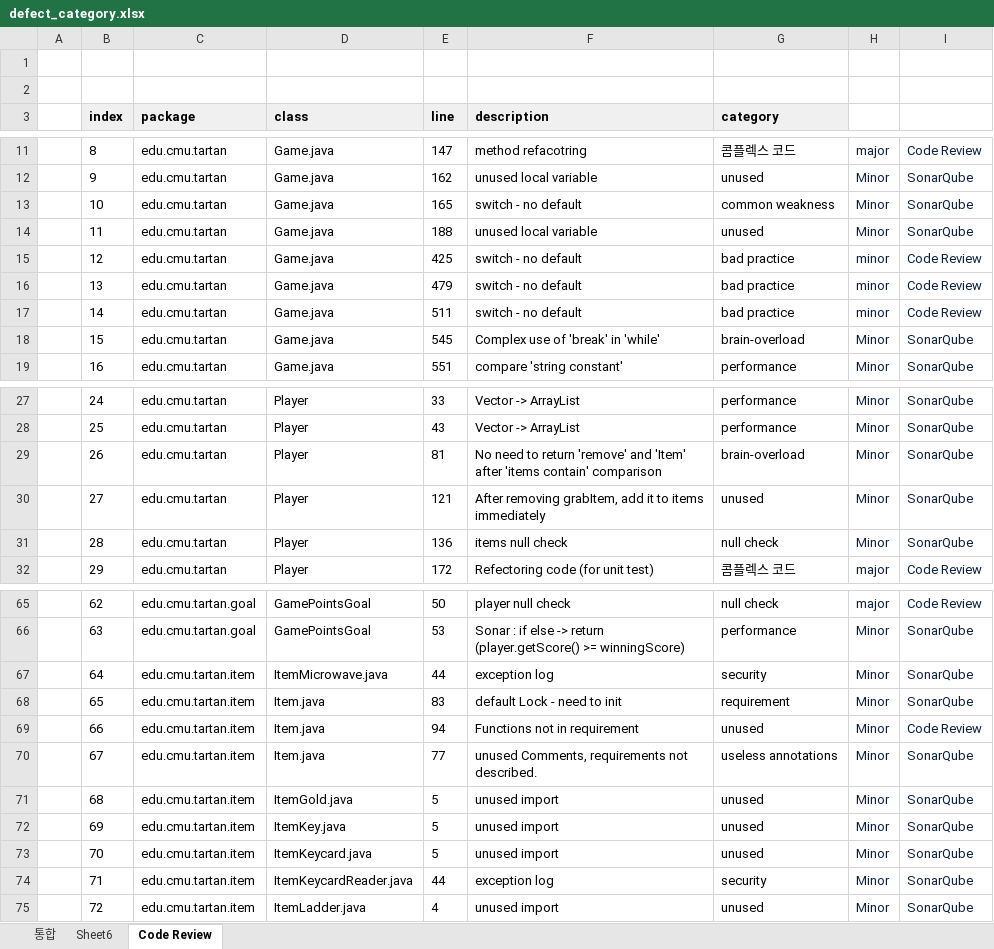
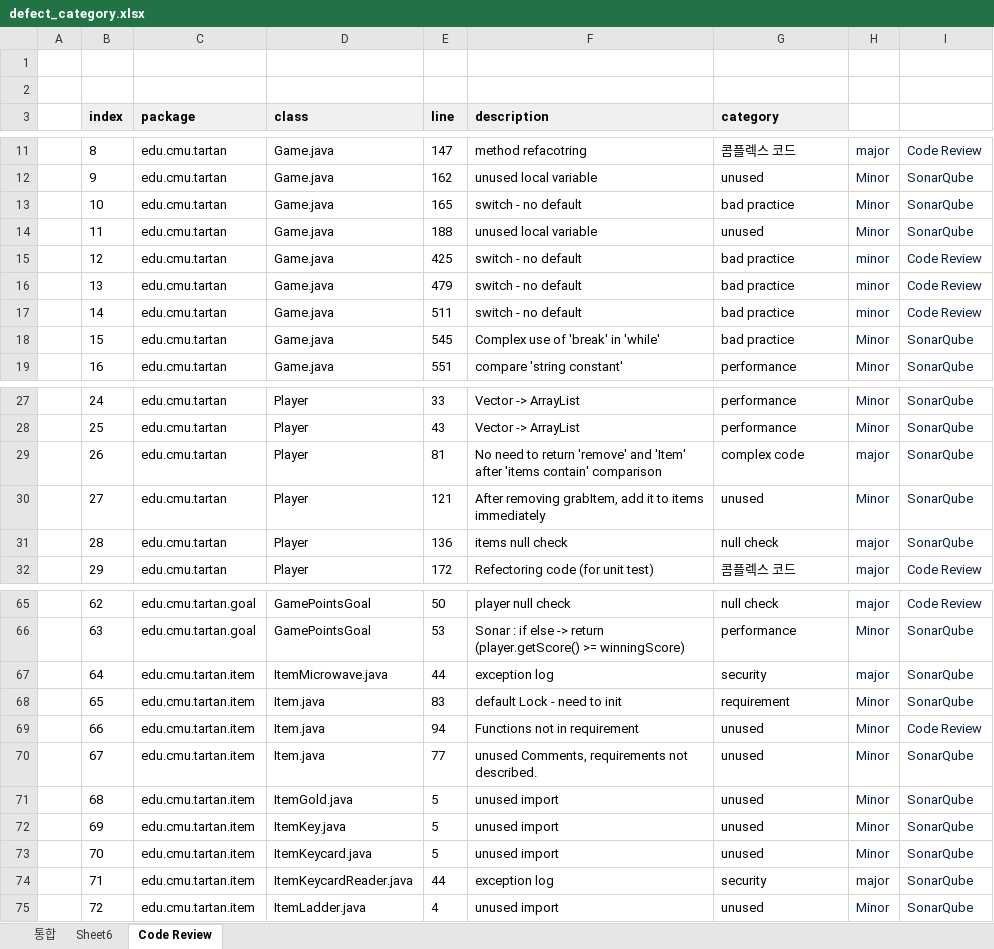
Before and after one commit to sunghochin/share_doc, an Excel workbook: defect_category.xlsx, sheet Code Review, drawn as a sheet; only a part is shown, gaps mark what is left out; values as stored, in another font and other column widths than the file's, no borders; the diff covers the shown part only; the diff names each change by its address in the sheet, - before the commit and + after, or states it on an @@ line.

Commit message:
category

```diff
--- a/defect_category.xlsx (sheet Code Review)
+++ b/defect_category.xlsx (sheet Code Review)
-G13 (category): common weakness
+G13 (category): bad practice
-G18 (category): brain-overload
+G18 (category): bad practice
-G29 (category): brain-overload
+G29 (category): complex code
-H29: Minor
+H29: major
-H31: Minor
+H31: major
-H67: Minor
+H67: major
-G70 (category): useless annotations
+G70 (category): unused
-H74: Minor
+H74: major
```
Also changed, not shown: 2 edited cells elsewhere in this sheet.
